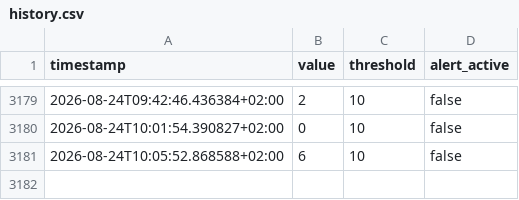
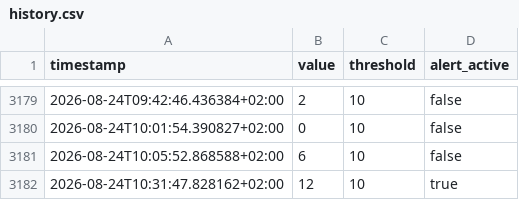
Before and after one commit to salamonimre/mbh-monitor, a CSV file: history.csv, drawn as a sheet; only a part is shown, gaps mark what is left out; the diff names each change by its address in the sheet, - before the commit and + after, or states it on an @@ line.

```diff
--- a/history.csv
+++ b/history.csv
+row 3182: 2026-08-24T10:31:47.828162+02:00 | 12 | 10 | true
```
Also changed, not shown: 1 other file.
